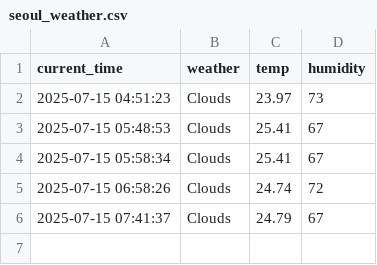
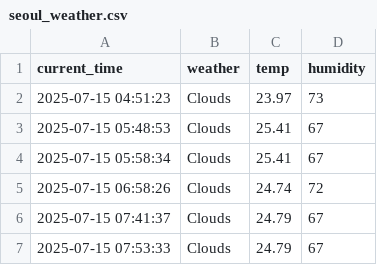
Before and after one commit to ahnyouhan/seoul_weather_5m, a CSV file: seoul_weather.csv, drawn as a sheet.

```diff
--- a/seoul_weather.csv
+++ b/seoul_weather.csv
@@ -6 +6,2 @@ current_time,weather,temp,humidity
 2025-07-15 07:41:37,Clouds,24.79,67
+2025-07-15 07:53:33,Clouds,24.79,67
```
